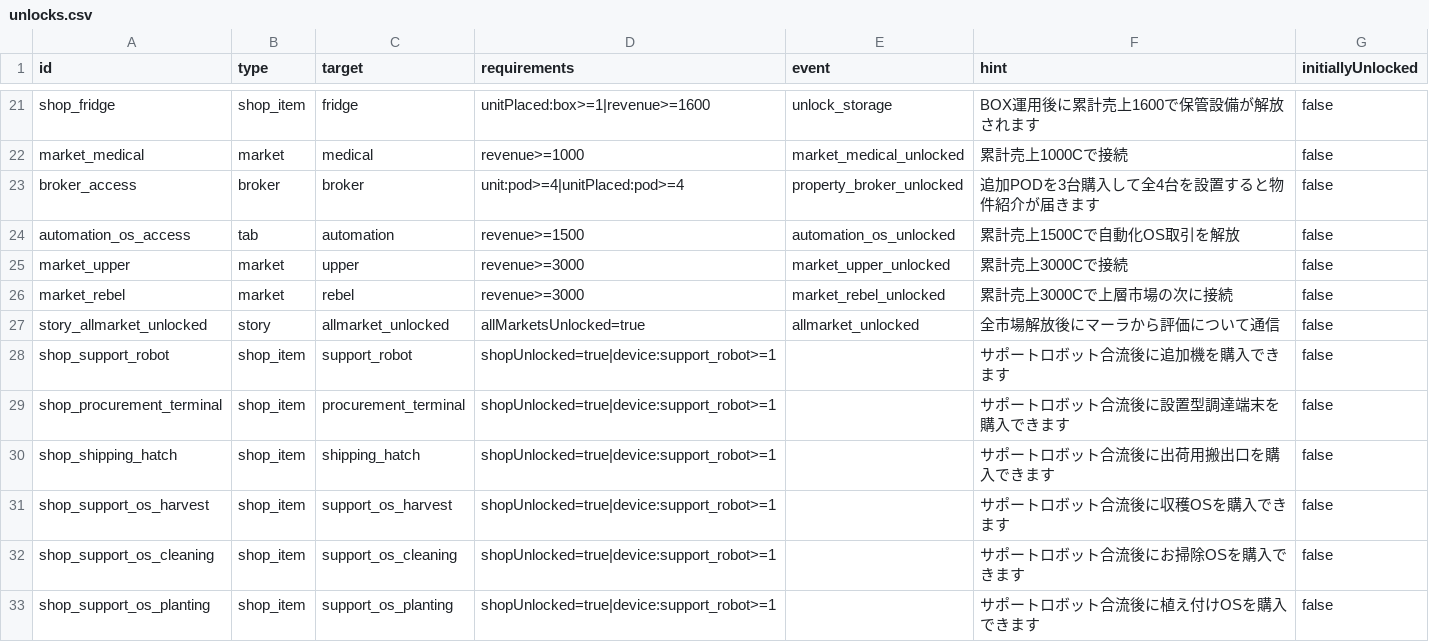
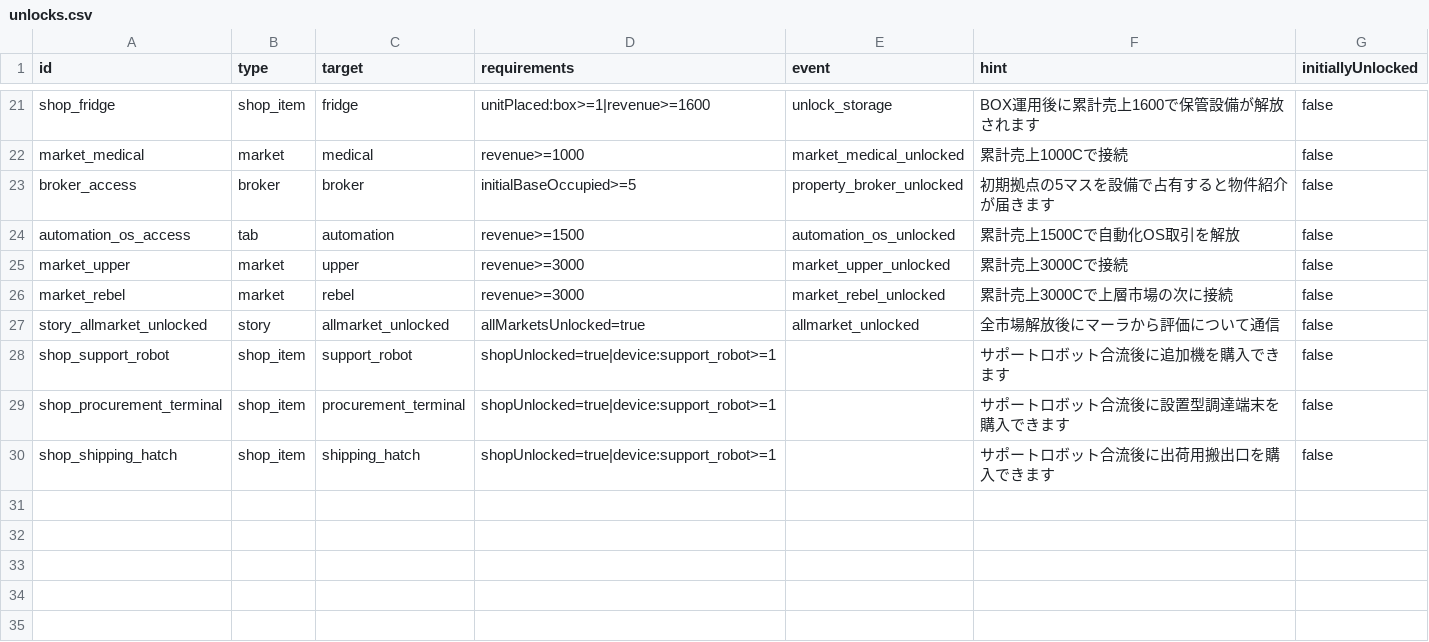
Before and after one commit to ziroz-tech/UnderGreen-who-owns-the-seeds-, a CSV file: data/unlocks.csv, drawn as a sheet; only a part is shown, gaps mark what is left out.

Commit message:
Add files via upload

```diff
--- a/data/unlocks.csv
+++ b/data/unlocks.csv
@@ -22,3 +22,3 @@ shop_fridge,shop_item,fridge,unitPlaced:box>=1|revenue>=1600,unlock_storage,BOX
 market_medical,market,medical,revenue>=1000,market_medical_unlocked,累計売上1000Cで接続,false
-broker_access,broker,broker,unit:pod>=4|unitPlaced:pod>=4,property_broker_unlocked,追加PODを3台購入して全4台を設置すると物件紹介が届きます,false
+broker_access,broker,broker,initialBaseOccupied>=5,property_broker_unlocked,初期拠点の5マスを設備で占有すると物件紹介が届きます,false
 automation_os_access,tab,automation,revenue>=1500,automation_os_unlocked,累計売上1500Cで自動化OS取引を解放,false
@@ -30,4 +30 @@ shop_procurement_terminal,shop_item,procurement_terminal,shopUnlocked=true|devic
 shop_shipping_hatch,shop_item,shipping_hatch,shopUnlocked=true|device:support_robot>=1,,サポートロボット合流後に出荷用搬出口を購入できます,false
-shop_support_os_harvest,shop_item,support_os_harvest,shopUnlocked=true|device:support_robot>=1,,サポートロボット合流後に収穫OSを購入できます,false
-shop_support_os_cleaning,shop_item,support_os_cleaning,shopUnlocked=true|device:support_robot>=1,,サポートロボット合流後にお掃除OSを購入できます,false
-shop_support_os_planting,shop_item,support_os_planting,shopUnlocked=true|device:support_robot>=1,,サポートロボット合流後に植え付けOSを購入できます,false
```
